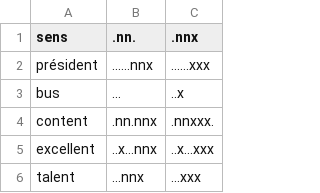
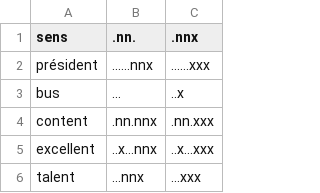
Before and after one commit to fMindstormer/fontlex, a TSV file: french/lexicon/homographs.tsv, drawn as a sheet; only a part is shown.

```diff
--- a/french/lexicon/homographs.tsv
+++ b/french/lexicon/homographs.tsv
@@ -3,3 +3,3 @@ président	......nnx	......xxx
 bus	...	..x
-content	.nn.nnx	.nnxxx.
+content	.nn.nnx	.nn.xxx
 excellent	..x...nnx	..x...xxx
```
Also changed, not shown: french/lexicon/compounds.tsv, french/lexicon/words.tsv, 37 other files.
